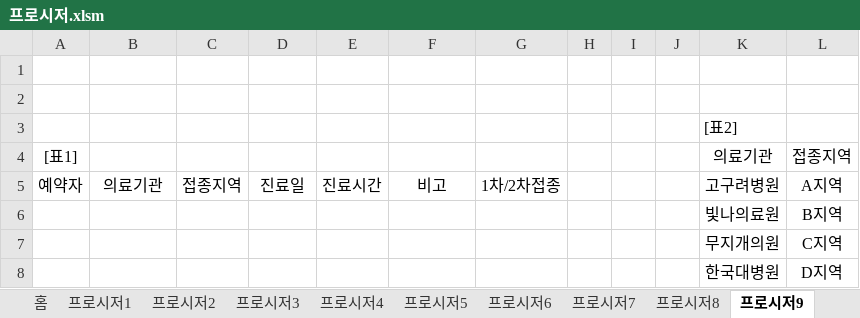
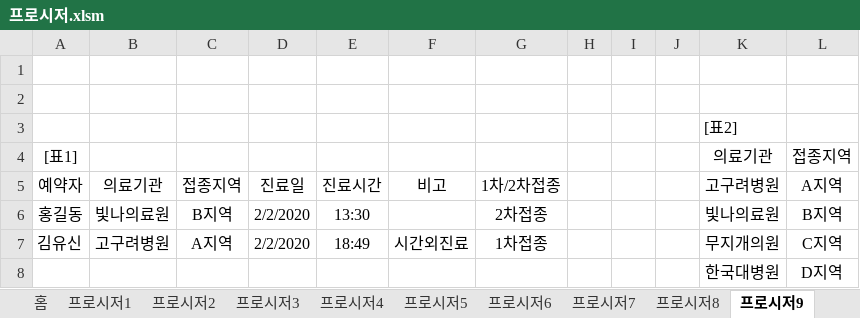
Before and after one commit to jieun000/Craftsman_Information_Processing, an Excel workbook: Spreadsheet&Access3.0/07_프로시저/프로시저.xlsm, sheet 프로시저9, drawn as a sheet; values as stored, in another font and other column widths than the file's, no borders; charts and pictures not drawn; removed rows and columns are numbered as before the commit, all else as after; the diff names each change by its address in the sheet, - before the commit and + after, or states it on an @@ line.

```diff
--- a/Spreadsheet&Access3.0/07_프로시저/프로시저.xlsm (sheet 프로시저9)
+++ b/Spreadsheet&Access3.0/07_프로시저/프로시저.xlsm (sheet 프로시저9)
-row 6:  |  |  |  |  |  |  |  |  |  | 빛나의료원 | B지역
-row 7:  |  |  |  |  |  |  |  |  |  | 무지개의원 | C지역
+row 6: 홍길동 | 빛나의료원 | B지역 | 2/2/2020 | 13:30 |  | 2차접종 |  |  |  | 빛나의료원 | B지역
+row 7: 김유신 | 고구려병원 | A지역 | 2/2/2020 | 18:49 | 시간외진료 | 1차접종 |  |  |  | 무지개의원 | C지역
```
Also changed, not shown: sheet 프로시저7, sheet 프로시저10, sheet 프로시저8, charts or pictures, 26 other files.
